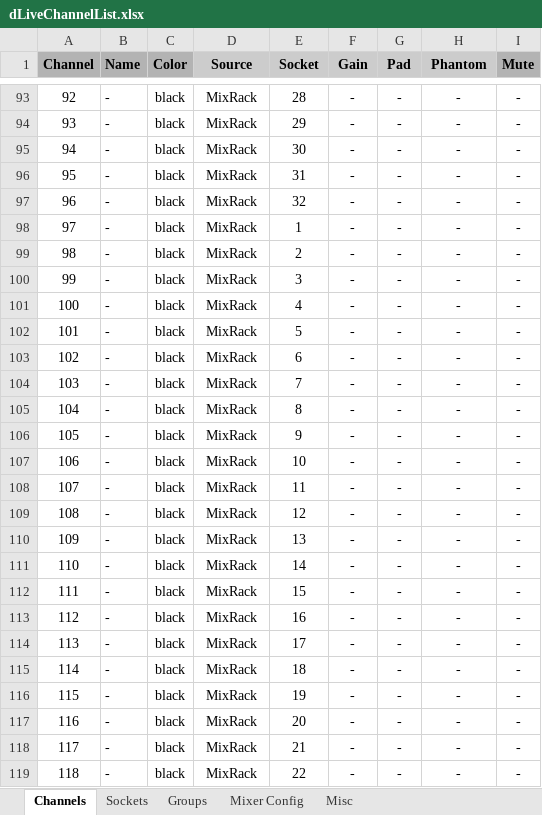
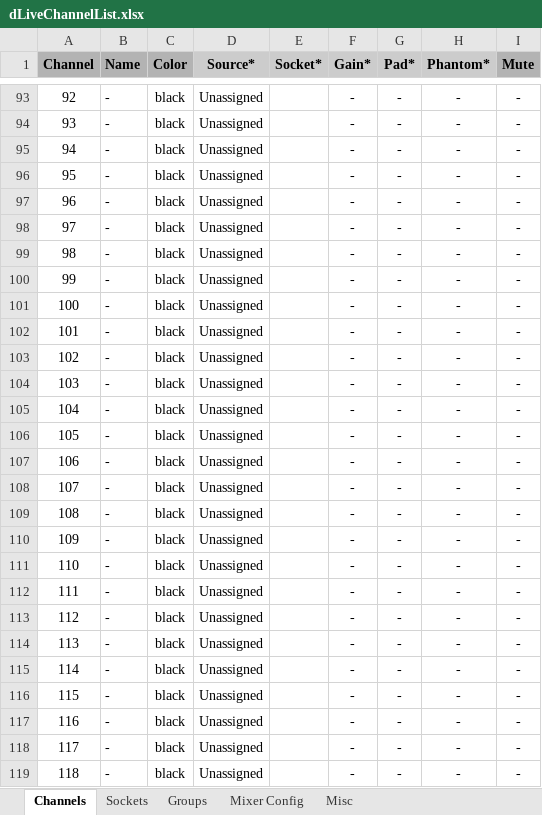
Before and after one commit to togrupe/dlive-midi-tools, an Excel workbook: dLiveChannelList.xlsx, sheet Channels, drawn as a sheet; only a part is shown, gaps mark what is left out; values as stored, in another font and other column widths than the file's, no borders; conditional formats not drawn; the diff covers the shown part only; the diff names each change by its address in the sheet, - before the commit and + after, or states it on an @@ line.

```diff
--- a/dLiveChannelList.xlsx (sheet Channels)
+++ b/dLiveChannelList.xlsx (sheet Channels)
-D1: Source
+D1: Source*
-E1: Socket
+E1: Socket*
-F1: Gain
+F1: Gain*
-G1: Pad
+G1: Pad*
-H1: Phantom
+H1: Phantom*
-D93:D119 (Source*): MixRack
+D93:D119 (Source*): Unassigned
-E93 (Socket*): 28
+E93 (Socket*): (empty)
-E94 (Socket*): 29
+E94 (Socket*): (empty)
-E95 (Socket*): 30
+E95 (Socket*): (empty)
-E96 (Socket*): 31
+E96 (Socket*): (empty)
-E97 (Socket*): 32
+E97 (Socket*): (empty)
-E98 (Socket*): 1
+E98 (Socket*): (empty)
-E99 (Socket*): 2
+E99 (Socket*): (empty)
-E100 (Socket*): 3
+E100 (Socket*): (empty)
-E101 (Socket*): 4
+E101 (Socket*): (empty)
-E102 (Socket*): 5
+E102 (Socket*): (empty)
-E103 (Socket*): 6
+E103 (Socket*): (empty)
-E104 (Socket*): 7
+E104 (Socket*): (empty)
-E105 (Socket*): 8
+E105 (Socket*): (empty)
-E106 (Socket*): 9
+E106 (Socket*): (empty)
-E107 (Socket*): 10
+E107 (Socket*): (empty)
-E108 (Socket*): 11
+E108 (Socket*): (empty)
-E109 (Socket*): 12
+E109 (Socket*): (empty)
-E110 (Socket*): 13
+E110 (Socket*): (empty)
-E111 (Socket*): 14
+E111 (Socket*): (empty)
-E112 (Socket*): 15
+E112 (Socket*): (empty)
-E113 (Socket*): 16
+E113 (Socket*): (empty)
-E114 (Socket*): 17
+E114 (Socket*): (empty)
-E115 (Socket*): 18
+E115 (Socket*): (empty)
-E116 (Socket*): 19
+E116 (Socket*): (empty)
-E117 (Socket*): 20
+E117 (Socket*): (empty)
-E118 (Socket*): 21
+E118 (Socket*): (empty)
-E119 (Socket*): 22
+E119 (Socket*): (empty)
```
Also changed, not shown: 74 edited cells elsewhere in this sheet, sheet Groups, sheet Misc, testing/dLiveChannelListTesting.xlsx, 9 other files.
